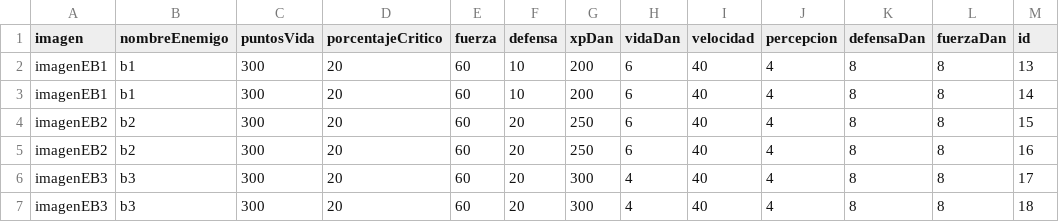
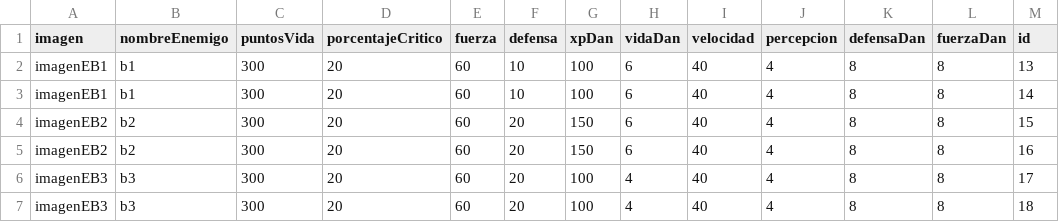
Before and after one commit to eeveenax/JuegoMarzmorra, a CSV file: juego/target/classes/com/eve/data/enemigos3.csv, drawn as a sheet.

```diff
--- a/juego/target/classes/com/eve/data/enemigos3.csv
+++ b/juego/target/classes/com/eve/data/enemigos3.csv
@@ -1,7 +1,7 @@
 imagen,nombreEnemigo,puntosVida,porcentajeCritico,fuerza,defensa,xpDan,vidaDan,velocidad,percepcion,defensaDan,fuerzaDan,id
-imagenEB1,b1,300,20,60,10,200,6,40,4,8,8,13
-imagenEB1,b1,300,20,60,10,200,6,40,4,8,8,14
-imagenEB2,b2,300,20,60,20,250,6,40,4,8,8,15
-imagenEB2,b2,300,20,60,20,250,6,40,4,8,8,16
-imagenEB3,b3,300,20,60,20,300,4,40,4,8,8,17
-imagenEB3,b3,300,20,60,20,300,4,40,4,8,8,18
+imagenEB1,b1,300,20,60,10,100,6,40,4,8,8,13
+imagenEB1,b1,300,20,60,10,100,6,40,4,8,8,14
+imagenEB2,b2,300,20,60,20,150,6,40,4,8,8,15
+imagenEB2,b2,300,20,60,20,150,6,40,4,8,8,16
+imagenEB3,b3,300,20,60,20,100,4,40,4,8,8,17
+imagenEB3,b3,300,20,60,20,100,4,40,4,8,8,18
```
Also changed, not shown: juego/target/classes/com/eve/data/enemigos4.csv, juego/target/classes/com/eve/data/enemigos5.csv, 7 other files.
